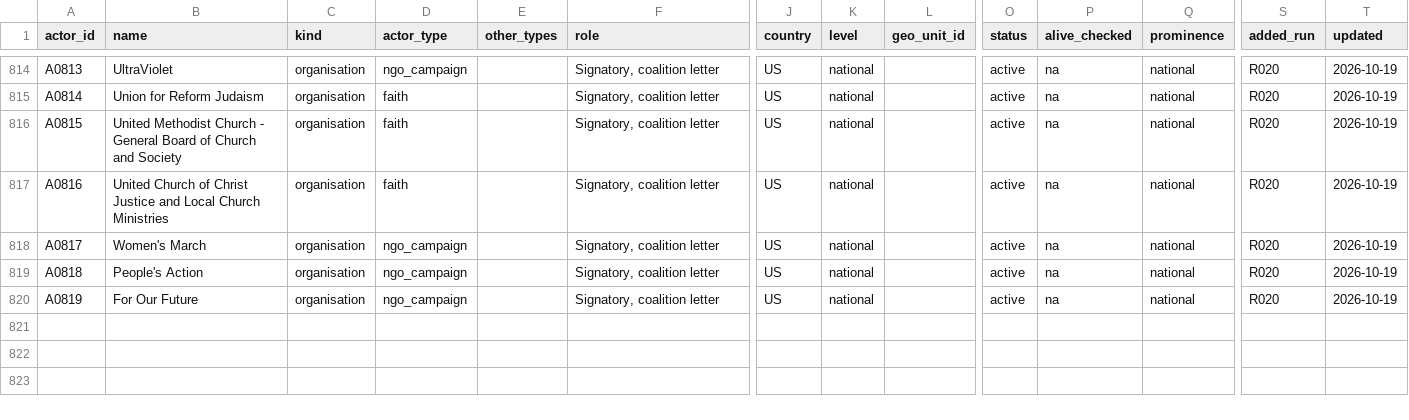
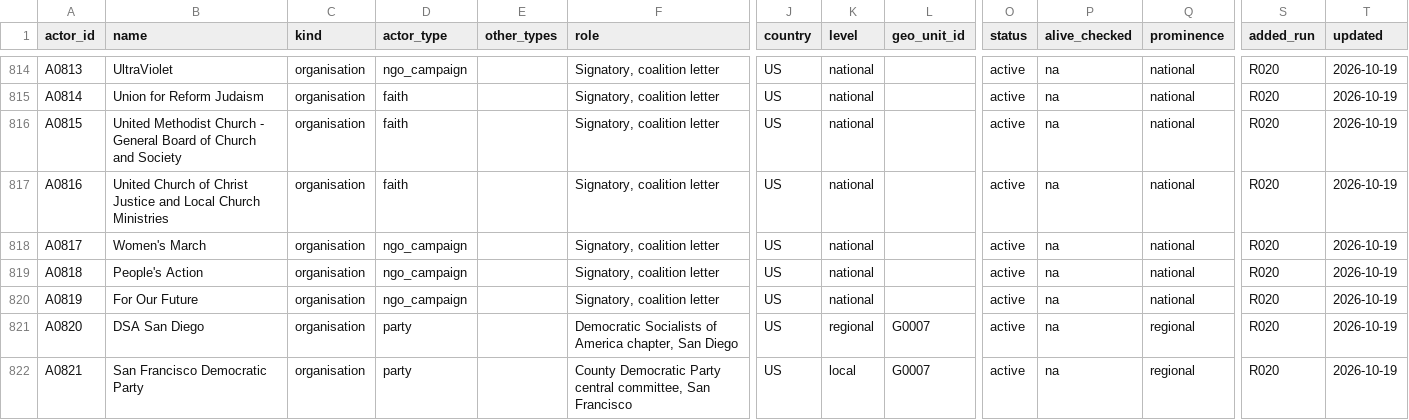
Before and after one commit to Egalitaristen/wealth-tax-database, a CSV file: data/us/actors.csv, drawn as a sheet; only a part is shown, gaps mark what is left out; rows hold the shown columns only; the diff names each change by its address in the sheet, - before the commit and + after, or states it on an @@ line.

```diff
--- a/data/us/actors.csv
+++ b/data/us/actors.csv
+row 821: A0820 | DSA San Diego | organisation | party |  | Democratic Socialists of America chapter, San Diego | US | regional | G0007 | active | na | regional | R020 | 2026-10-19
+row 822: A0821 | San Francisco Democratic Party | organisation | party |  | County Democratic Party central committee, San Francisco | US | local | G0007 | active | na | regional | R020 | 2026-10-19
```
Also changed, not shown: data/us/evidence.csv, data/us/harvest.csv.
